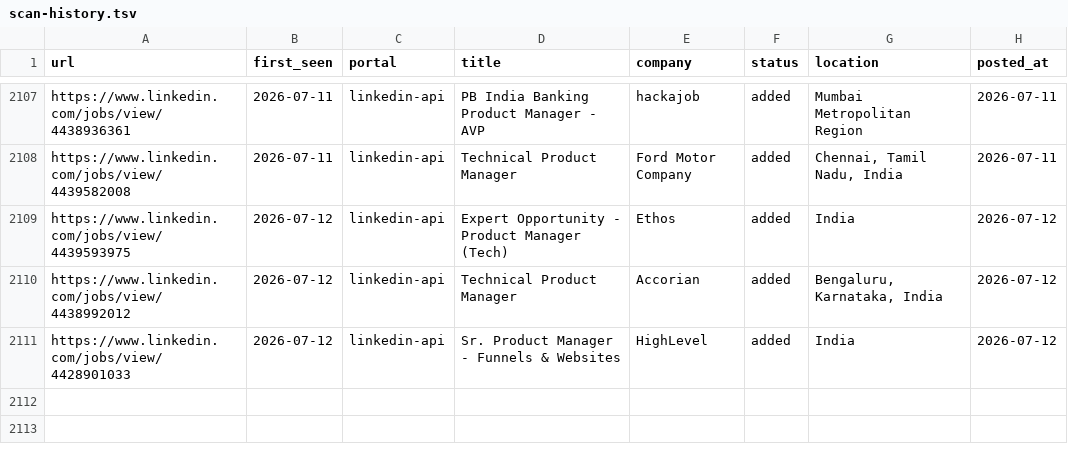
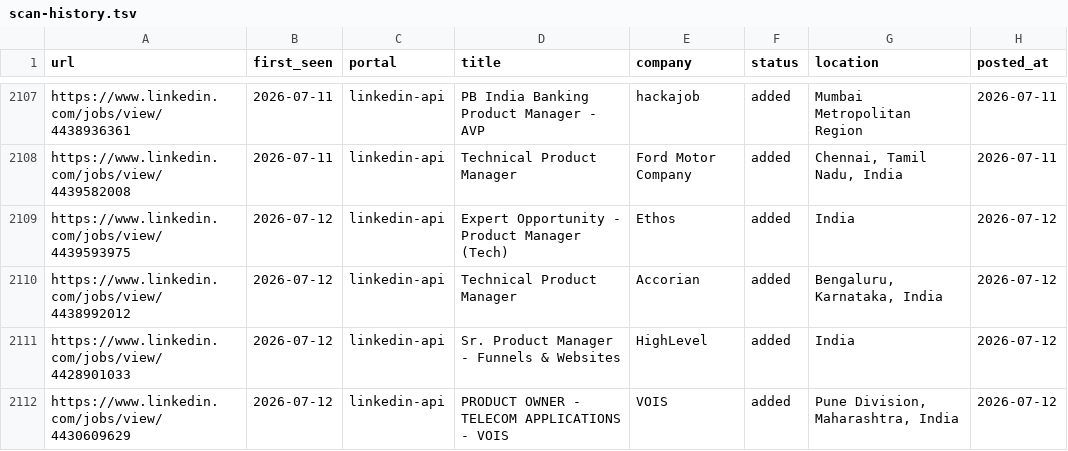
Before and after one commit to Meher1712/career-ops, a TSV file: data/scan-history.tsv, drawn as a sheet; only a part is shown, gaps mark what is left out.

Commit message:
scan: 2026-07-12 — 1 new jobs

```diff
--- a/data/scan-history.tsv
+++ b/data/scan-history.tsv
@@ -2111 +2111,2 @@ https://www.linkedin.com/jobs/view/4438992012	2026-07-12	linkedin-api	Technical
 https://www.linkedin.com/jobs/view/4428901033	2026-07-12	linkedin-api	Sr. Product Manager - Funnels & Websites	HighLevel	added	India	2026-07-12
+https://www.linkedin.com/jobs/view/4430609629	2026-07-12	linkedin-api	PRODUCT OWNER - TELECOM APPLICATIONS - VOIS	VOIS	added	Pune Division, Maharashtra, India	2026-07-12
```
Also changed, not shown: 1 other file.
